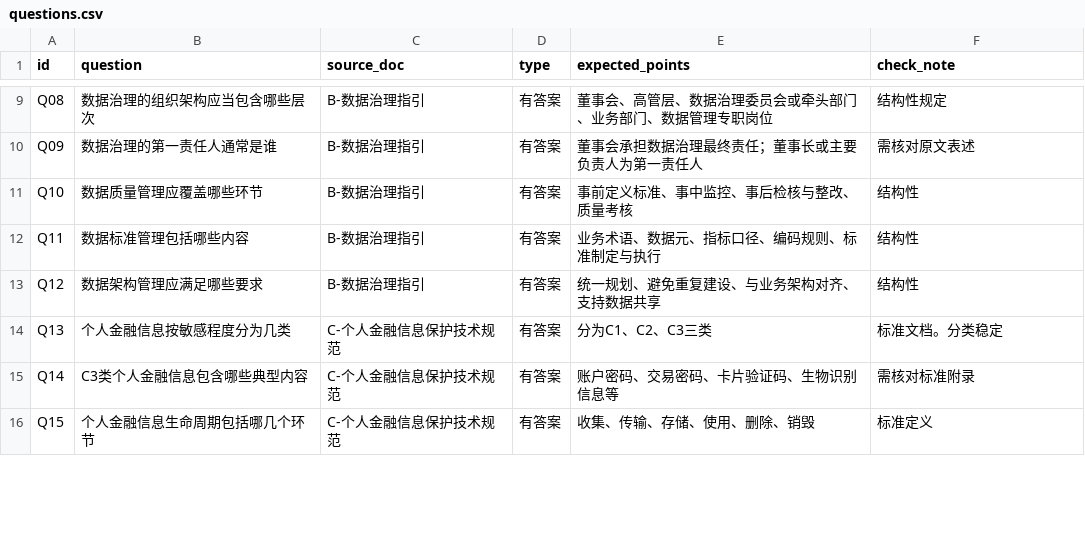
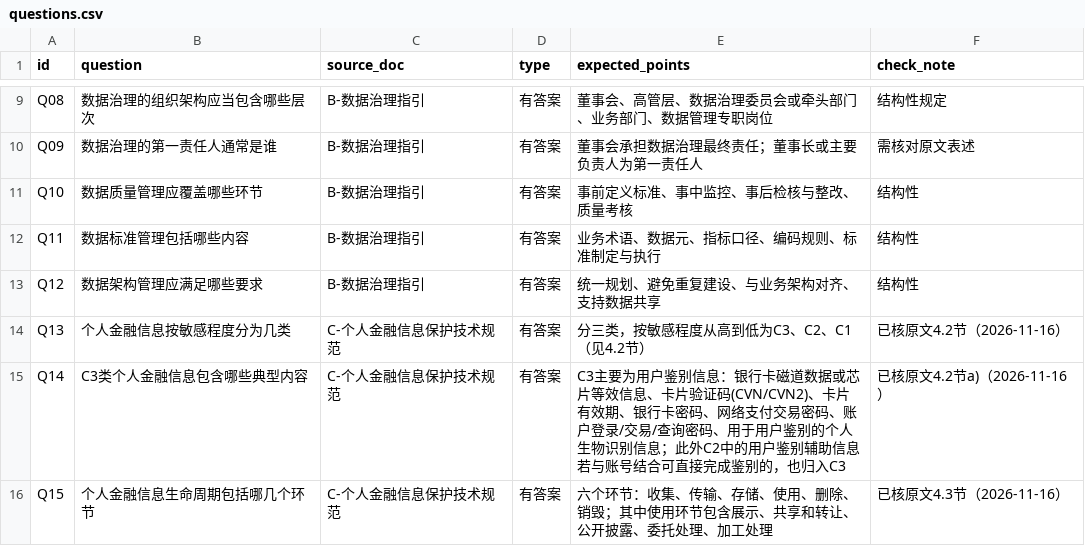
Before and after one commit to WayneLee1025/data-quality-validator, a CSV file: eval/questions.csv, drawn as a sheet; only a part is shown, gaps mark what is left out; the diff covers the shown part only.

```diff
--- a/eval/questions.csv
+++ b/eval/questions.csv
@@ -13,4 +13,4 @@ Q11,数据标准管理包括哪些内容,B-数据治理指引,有答案,业务
 Q12,数据架构管理应满足哪些要求,B-数据治理指引,有答案,统一规划、避免重复建设、与业务架构对齐、支持数据共享,结构性
-Q13,个人金融信息按敏感程度分为几类,C-个人金融信息保护技术规范,有答案,分为C1、C2、C3三类,标准文档。分类稳定
-Q14,C3类个人金融信息包含哪些典型内容,C-个人金融信息保护技术规范,有答案,账户密码、交易密码、卡片验证码、生物识别信息等,需核对标准附录
-Q15,个人金融信息生命周期包括哪几个环节,C-个人金融信息保护技术规范,有答案,收集、传输、存储、使用、删除、销毁,标准定义
+Q13,个人金融信息按敏感程度分为几类,C-个人金融信息保护技术规范,有答案,分三类，按敏感程度从高到低为C3、C2、C1（见4.2节）,已核原文4.2节（2026-11-16）
+Q14,C3类个人金融信息包含哪些典型内容,C-个人金融信息保护技术规范,有答案,C3主要为用户鉴别信息：银行卡磁道数据或芯片等效信息、卡片验证码(CVN/CVN2)、卡片有效期、银行卡密码、网络支付交易密码、账户登录/交易/查询密码、用于用户鉴别的个人生物识别信息；此外C2中的用户鉴别辅助信息若与账号结合可直接完成鉴别的，也归入C3,已核原文4.2节a)（2026-11-16）
+Q15,个人金融信息生命周期包括哪几个环节,C-个人金融信息保护技术规范,有答案,六个环节：收集、传输、存储、使用、删除、销毁；其中使用环节包含展示、共享和转让、公开披露、委托处理、加工处理,已核原文4.3节（2026-11-16）
```
Also changed, not shown: 12 edited cells elsewhere in this file, 1 other file.
